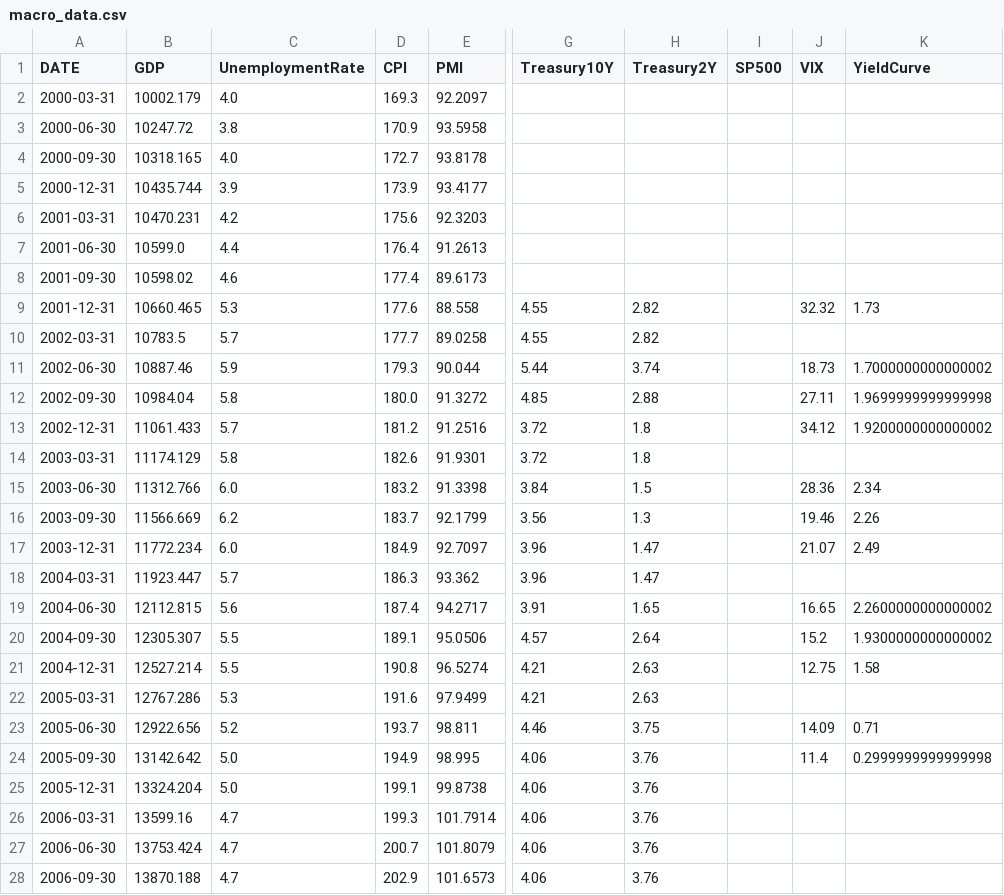
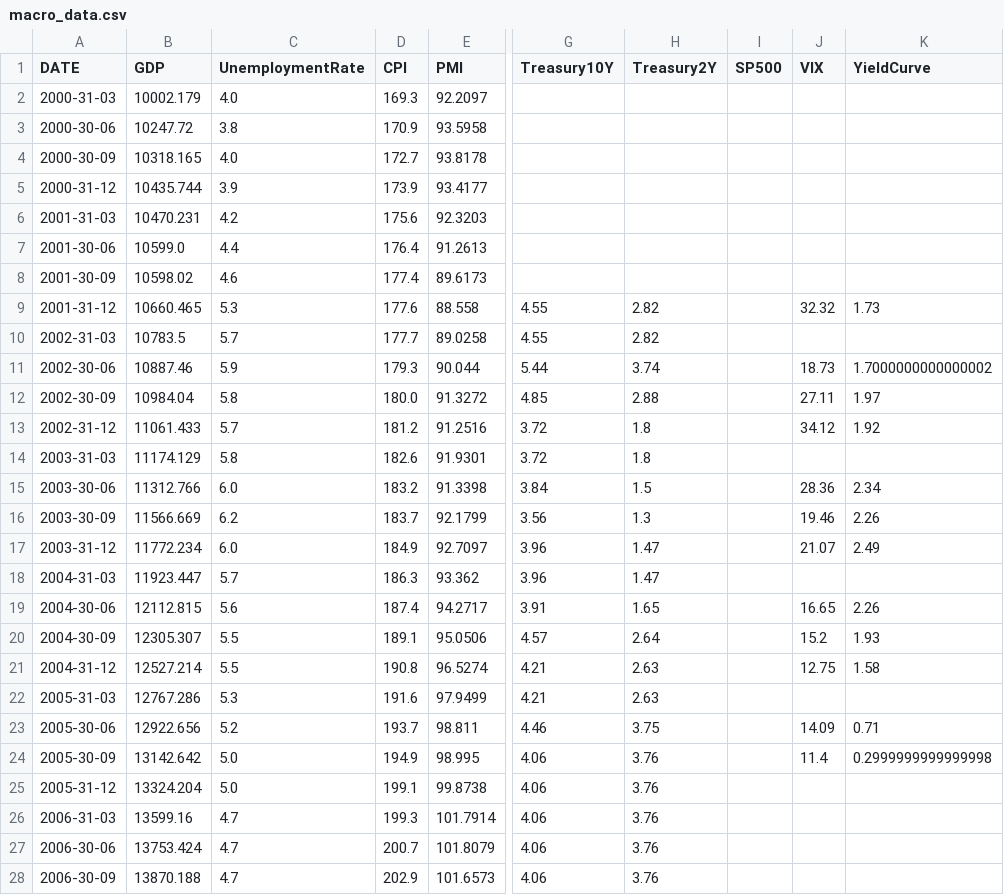
Before and after one commit to alvaraaravshah-star/portfolio-api, a CSV file: Pass 2 - Macro State Vector/macro_data.csv, drawn as a sheet; only a part is shown, gaps mark what is left out; the diff covers the shown part only; the diff names each change by its address in the sheet, - before the commit and + after, or states it on an @@ line.

```diff
--- a/Pass 2 - Macro State Vector/macro_data.csv
+++ b/Pass 2 - Macro State Vector/macro_data.csv
-A2 (DATE): 2000-03-31
+A2 (DATE): 2000-31-03
-A3 (DATE): 2000-06-30
+A3 (DATE): 2000-30-06
-A4 (DATE): 2000-09-30
+A4 (DATE): 2000-30-09
-A5 (DATE): 2000-12-31
+A5 (DATE): 2000-31-12
-A6 (DATE): 2001-03-31
+A6 (DATE): 2001-31-03
-A7 (DATE): 2001-06-30
+A7 (DATE): 2001-30-06
-A8 (DATE): 2001-09-30
+A8 (DATE): 2001-30-09
-A9 (DATE): 2001-12-31
+A9 (DATE): 2001-31-12
-A10 (DATE): 2002-03-31
+A10 (DATE): 2002-31-03
-A11 (DATE): 2002-06-30
+A11 (DATE): 2002-30-06
-A12 (DATE): 2002-09-30
+A12 (DATE): 2002-30-09
-K12 (YieldCurve): 1.9699999999999998
+K12 (YieldCurve): 1.97
-A13 (DATE): 2002-12-31
+A13 (DATE): 2002-31-12
-K13 (YieldCurve): 1.9200000000000002
+K13 (YieldCurve): 1.92
-A14 (DATE): 2003-03-31
+A14 (DATE): 2003-31-03
-A15 (DATE): 2003-06-30
+A15 (DATE): 2003-30-06
-A16 (DATE): 2003-09-30
+A16 (DATE): 2003-30-09
-A17 (DATE): 2003-12-31
+A17 (DATE): 2003-31-12
-A18 (DATE): 2004-03-31
+A18 (DATE): 2004-31-03
-A19 (DATE): 2004-06-30
+A19 (DATE): 2004-30-06
-K19 (YieldCurve): 2.2600000000000002
+K19 (YieldCurve): 2.26
-A20 (DATE): 2004-09-30
+A20 (DATE): 2004-30-09
-K20 (YieldCurve): 1.9300000000000002
+K20 (YieldCurve): 1.93
-A21 (DATE): 2004-12-31
+A21 (DATE): 2004-31-12
-A22 (DATE): 2005-03-31
+A22 (DATE): 2005-31-03
-A23 (DATE): 2005-06-30
+A23 (DATE): 2005-30-06
-A24 (DATE): 2005-09-30
+A24 (DATE): 2005-30-09
-A25 (DATE): 2005-12-31
+A25 (DATE): 2005-31-12
-A26 (DATE): 2006-03-31
+A26 (DATE): 2006-31-03
-A27 (DATE): 2006-06-30
+A27 (DATE): 2006-30-06
-A28 (DATE): 2006-09-30
+A28 (DATE): 2006-30-09
```
Also changed, not shown: 83 edited cells elsewhere in this file, Pass 2 - Macro State Vector/macro_data_scored.csv, Pass 3 - Dataset Work /Factor_Returns_Final.csv, 26 other files.
